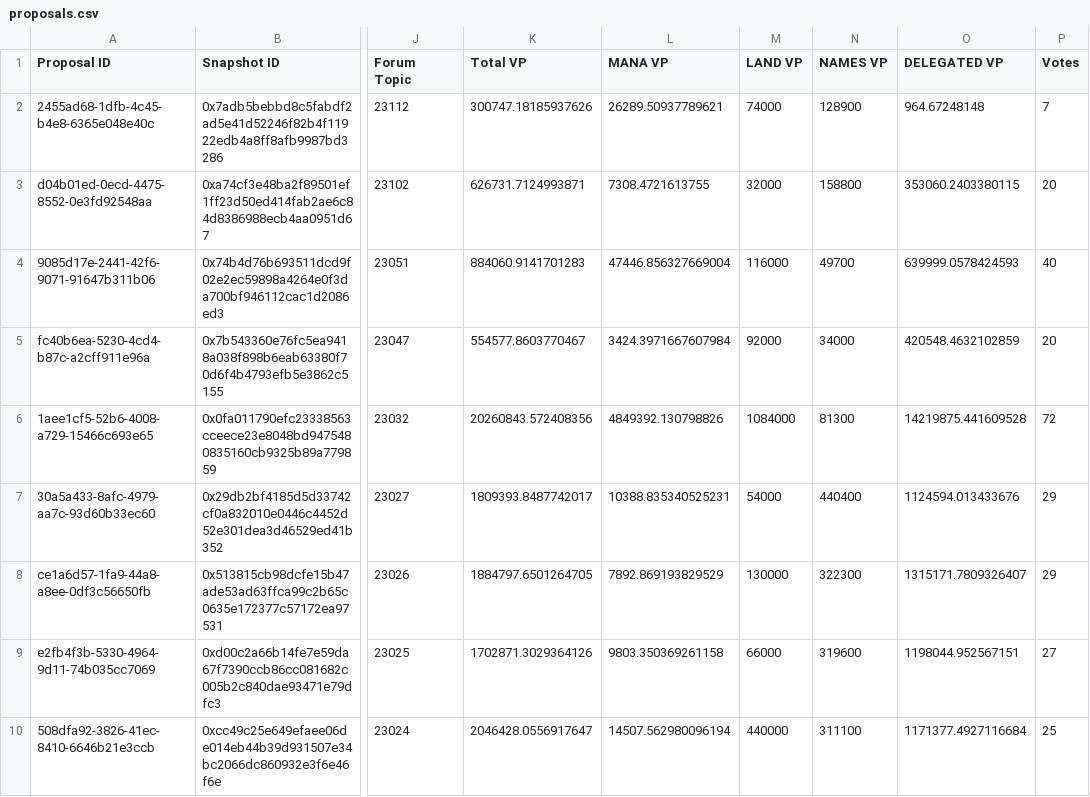
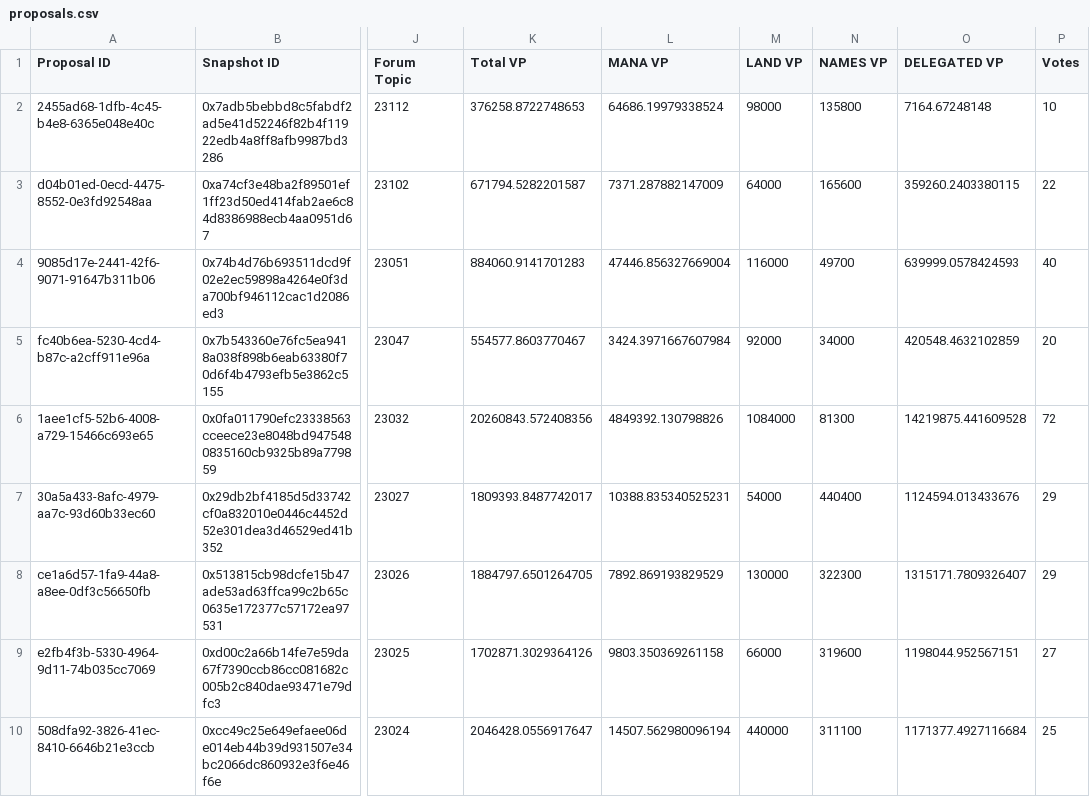
Before and after one commit to Decentraland-DAO/transparency, a CSV file: proposals.csv, drawn as a sheet; only a part is shown, gaps mark what is left out; the diff names each change by its address in the sheet, - before the commit and + after, or states it on an @@ line.

```diff
--- a/proposals.csv
+++ b/proposals.csv
-K2 (Total VP): 300747.18185937626
+K2 (Total VP): 376258.8722748653
-L2 (MANA VP): 26289.50937789621
+L2 (MANA VP): 64686.19979338524
-M2 (LAND VP): 74000
+M2 (LAND VP): 98000
-N2 (NAMES VP): 128900
+N2 (NAMES VP): 135800
-O2 (DELEGATED VP): 964.67248148
+O2 (DELEGATED VP): 7164.67248148
-P2 (Votes): 7
+P2 (Votes): 10
-K3 (Total VP): 626731.7124993871
+K3 (Total VP): 671794.5282201587
-L3 (MANA VP): 7308.4721613755
+L3 (MANA VP): 7371.287882147009
-M3 (LAND VP): 32000
+M3 (LAND VP): 64000
-N3 (NAMES VP): 158800
+N3 (NAMES VP): 165600
-O3 (DELEGATED VP): 353060.2403380115
+O3 (DELEGATED VP): 359260.2403380115
-P3 (Votes): 20
+P3 (Votes): 22
```
Also changed, not shown: 2 other files.
